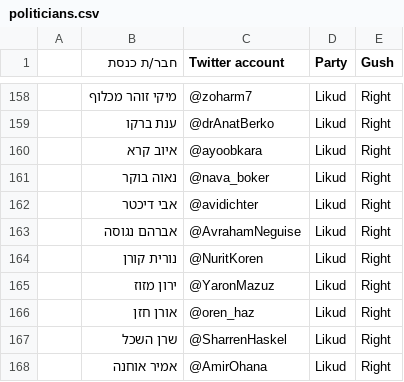
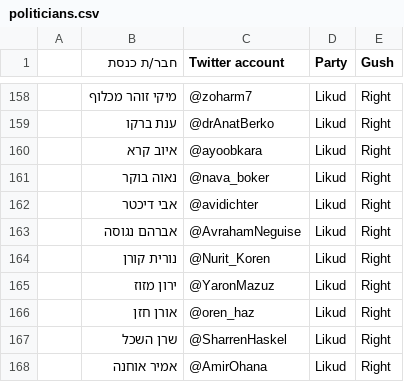
Before and after one commit to aolswang/nlp2, a CSV file: politicians.csv, drawn as a sheet; only a part is shown, gaps mark what is left out.

Commit message:
Update politicians.csv

```diff
--- a/politicians.csv
+++ b/politicians.csv
@@ -163,3 +163,3 @@
 ,אברהם נגוסה,@AvrahamNeguise,Likud,Right
-,נורית קורן,@NuritKoren,Likud,Right
+,נורית קורן,@Nurit_Koren,Likud,Right
 ,ירון מזוז,@YaronMazuz,Likud,Right
```
